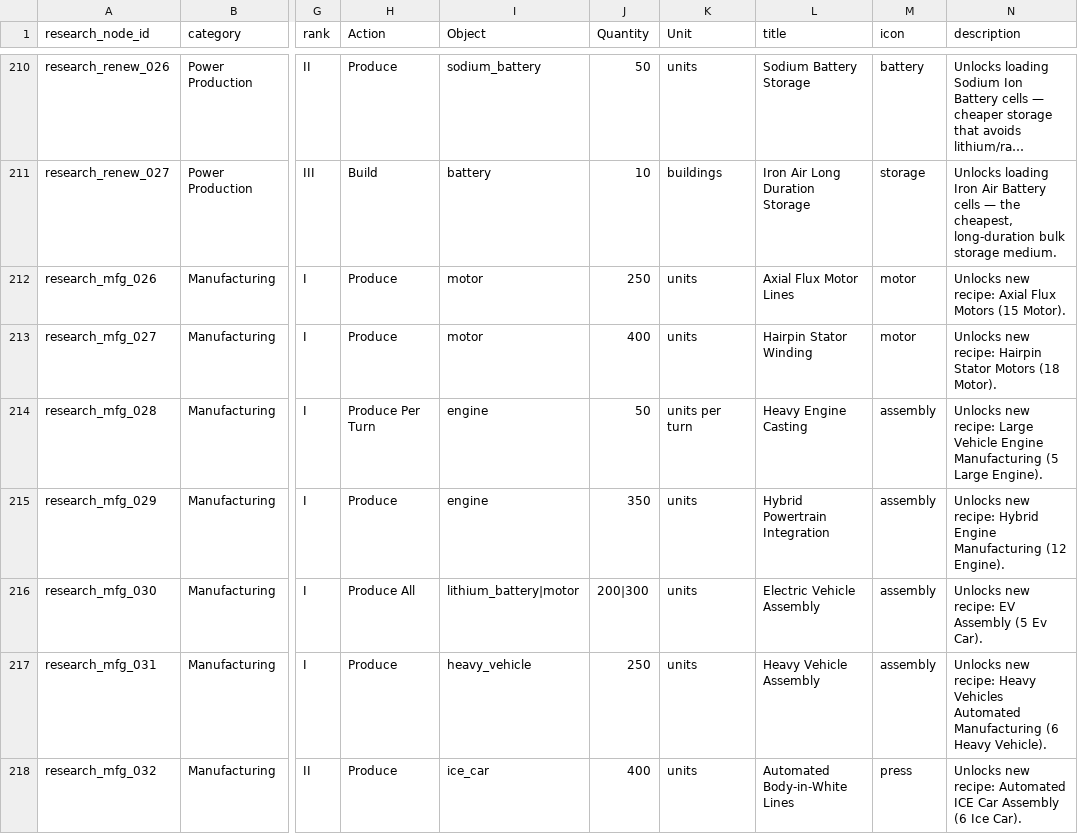
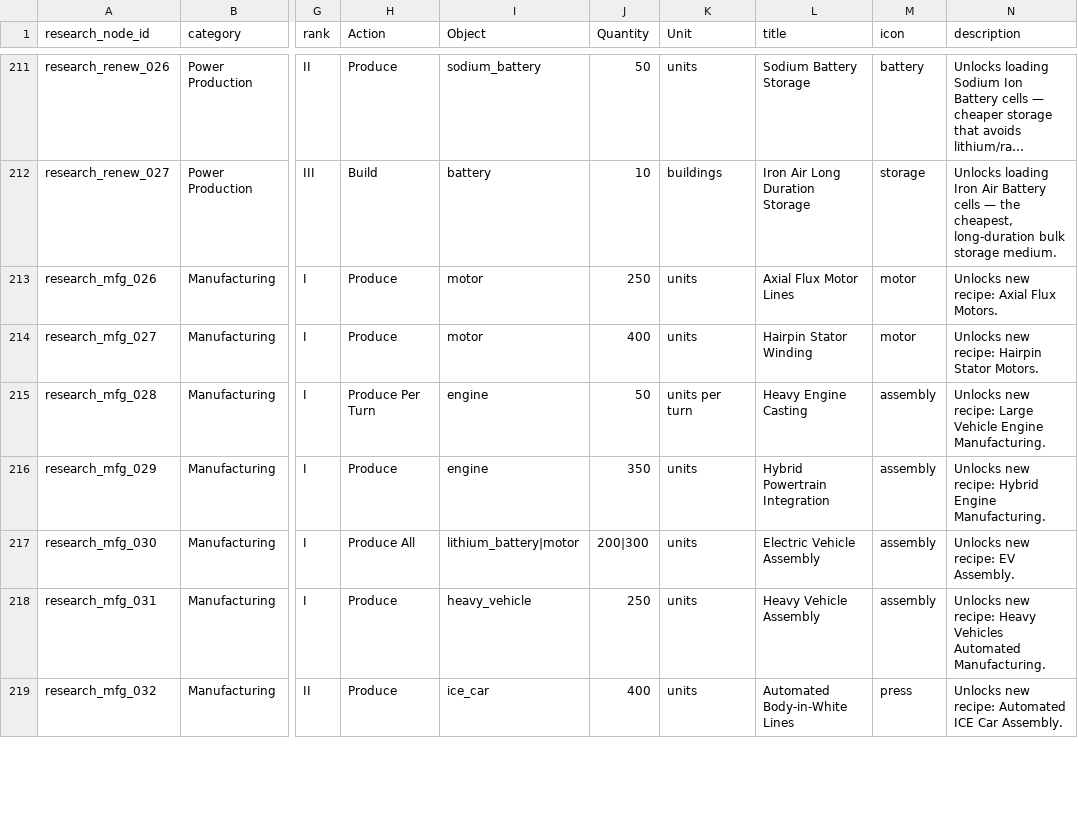
Before and after one commit to LongPigBlankets/price-of-everything, a CSV file: price-of-everything-0.1/data/research_unlocks.csv, drawn as a sheet; only a part is shown, gaps mark what is left out; long unchanged cells end in …; addresses are those after the commit; the diff covers the shown part only; the diff names each change by its address in the sheet, - before the commit and + after, or states it on an @@ line.

```diff
--- a/price-of-everything-0.1/data/research_unlocks.csv
+++ b/price-of-everything-0.1/data/research_unlocks.csv
-N213 (description): Unlocks new recipe: Axial Flux Motors (15 Motor).
+N213 (description): Unlocks new recipe: Axial Flux Motors.
-N214 (description): …Hairpin Stator Motors (18 Motor).
+N214 (description): …Hairpin Stator Motors.
-N215 (description): …Vehicle Engine Manufacturing (5 Large Engine).
+N215 (description): …Vehicle Engine Manufacturing.
-N216 (description): …Hybrid Engine Manufacturing (12 Engine).
+N216 (description): …Hybrid Engine Manufacturing.
-N217 (description): Unlocks new recipe: EV Assembly (5 Ev Car).
+N217 (description): Unlocks new recipe: EV Assembly.
-N218 (description): …Vehicles Automated Manufacturing (6 Heavy Vehicle).
+N218 (description): …Vehicles Automated Manufacturing.
-N219 (description): …ICE Car Assembly (6 Ice Car).
+N219 (description): …ICE Car Assembly.
```
Also changed, not shown: 1 added row and 95 edited cells elsewhere in this file, price-of-everything-0.1/data/recipes_all.csv, 3 other files.
